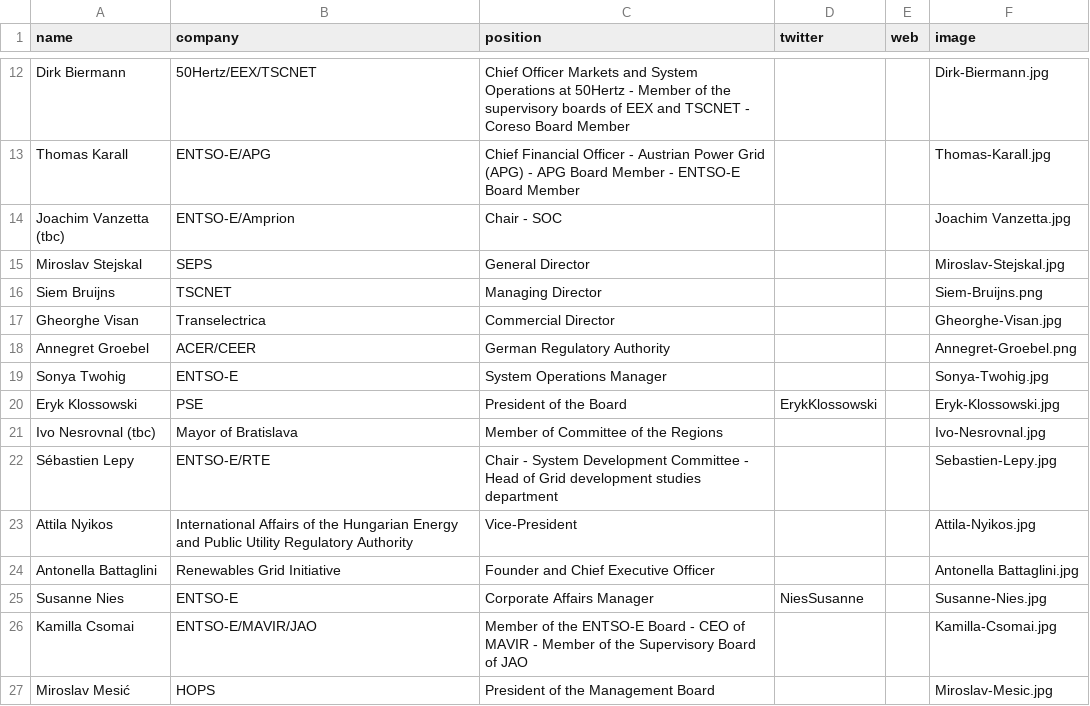
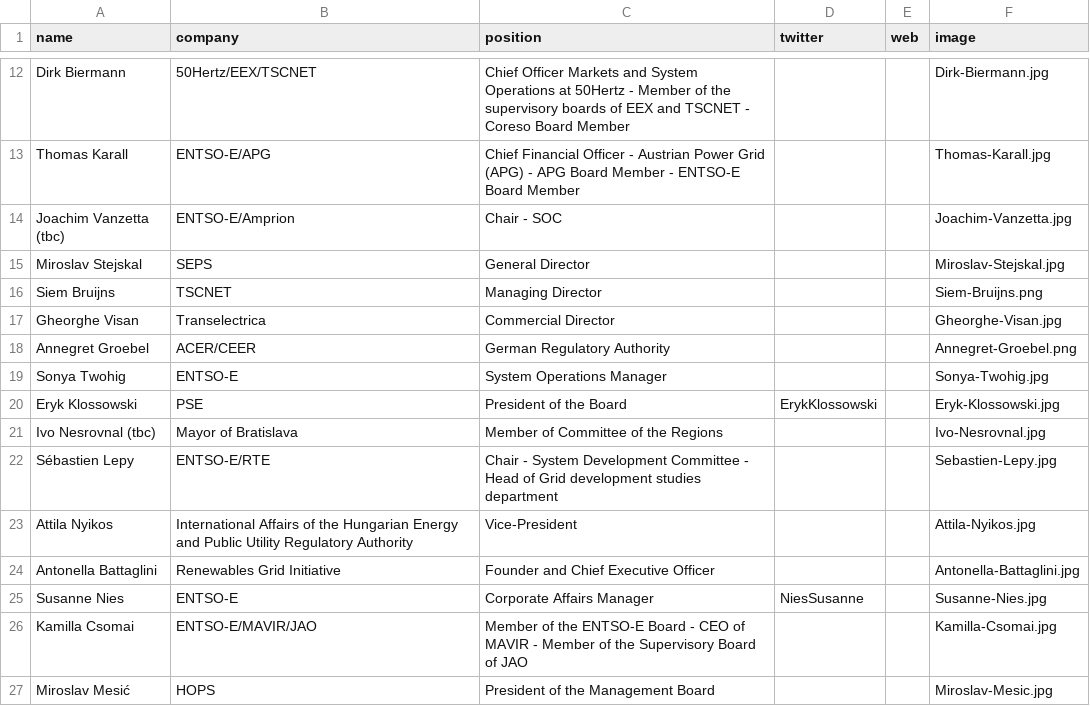
Before and after one commit to entsoe-web/cee-conf, a CSV file: _data/speakers.csv, drawn as a sheet; only a part is shown, gaps mark what is left out.

Commit message:
Update the missing '-' between the names photos

```diff
--- a/_data/speakers.csv
+++ b/_data/speakers.csv
@@ -13,3 +13,3 @@ Dirk Biermann,50Hertz/EEX/TSCNET,Chief Officer Markets and System Operations at
 Thomas Karall,ENTSO-E/APG,Chief Financial Officer - Austrian Power Grid (APG) - APG Board Member - ENTSO-E Board Member,,,Thomas-Karall.jpg
-Joachim Vanzetta (tbc),ENTSO-E/Amprion,Chair - SOC,,,Joachim Vanzetta.jpg
+Joachim Vanzetta (tbc),ENTSO-E/Amprion,Chair - SOC,,,Joachim-Vanzetta.jpg
 Miroslav Stejskal,SEPS,General Director,,,Miroslav-Stejskal.jpg
@@ -23,3 +23,3 @@ Sébastien Lepy,ENTSO-E/RTE,Chair - System Development Committee - Head of Grid
 Attila Nyikos,International Affairs of the Hungarian Energy and Public Utility Regulatory Authority,Vice-President,,,Attila-Nyikos.jpg
-Antonella Battaglini,Renewables Grid Initiative,Founder and Chief Executive Officer,,,Antonella Battaglini.jpg
+Antonella Battaglini,Renewables Grid Initiative,Founder and Chief Executive Officer,,,Antonella-Battaglini.jpg
 Susanne Nies,ENTSO-E,Corporate Affairs Manager,NiesSusanne,,Susanne-Nies.jpg
```
